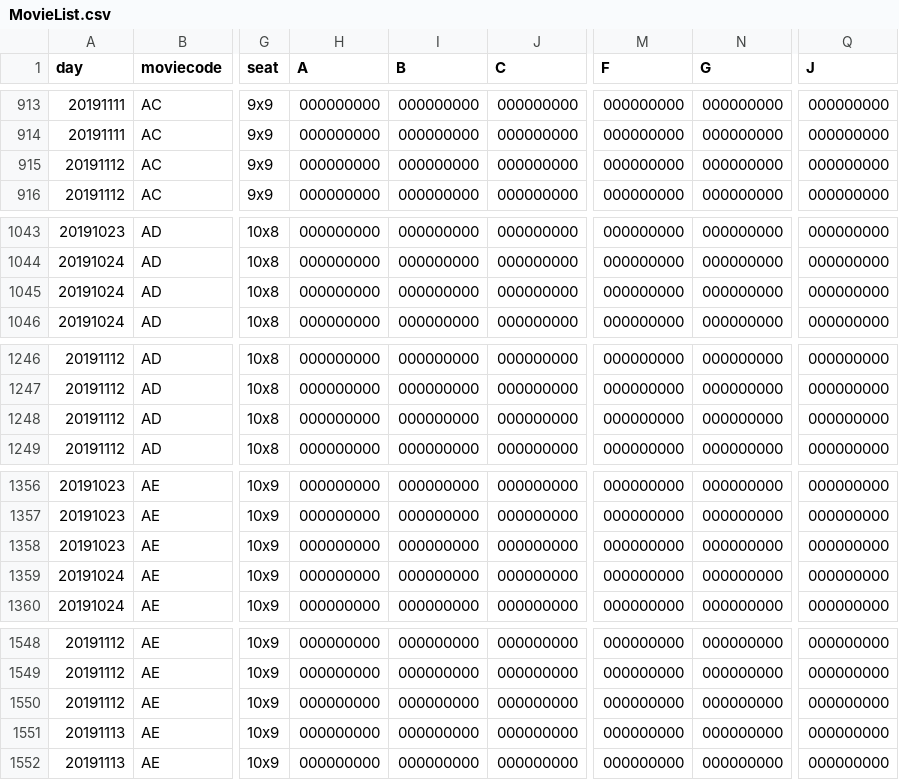
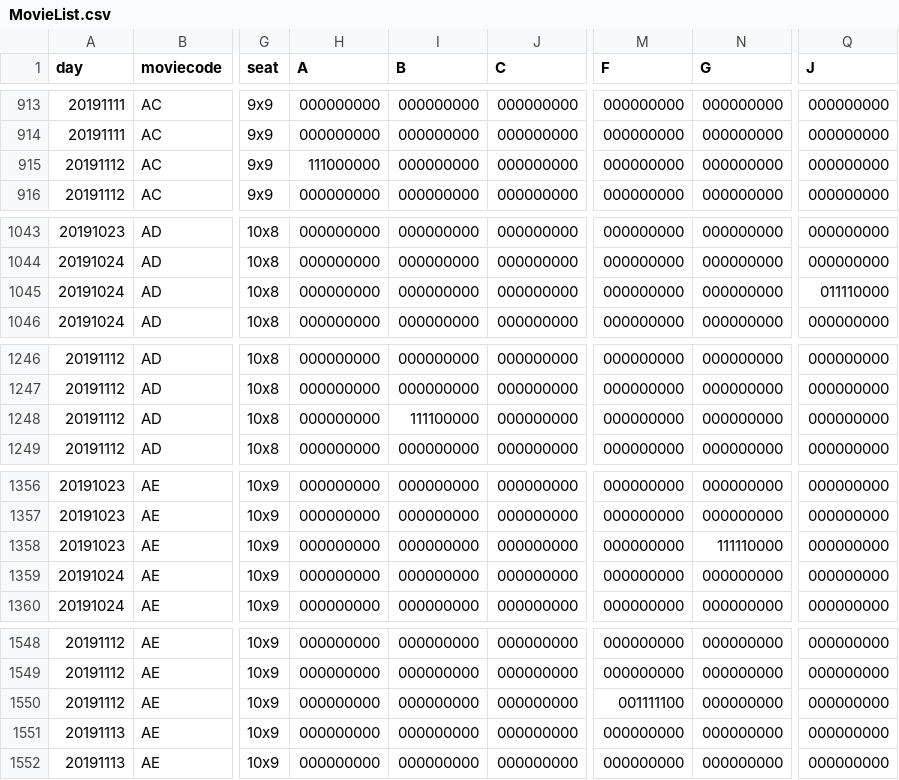
Before and after one commit to leejaeseung/Tickecter, a CSV file: Tickecter/MovieList.csv, drawn as a sheet; only a part is shown, gaps mark what is left out; the diff covers the shown part only; the diff names each change by its address in the sheet, - before the commit and + after, or states it on an @@ line.

```diff
--- a/Tickecter/MovieList.csv
+++ b/Tickecter/MovieList.csv
-H915 (A): 000000000
+H915 (A): 111000000
-Q1045 (J): 000000000
+Q1045 (J): 011110000
-I1248 (B): 000000000
+I1248 (B): 111100000
-N1358 (G): 000000000
+N1358 (G): 111110000
-M1550 (F): 000000000
+M1550 (F): 001111100
```
Also changed, not shown: 6 edited cells elsewhere in this file, 2 other files.
